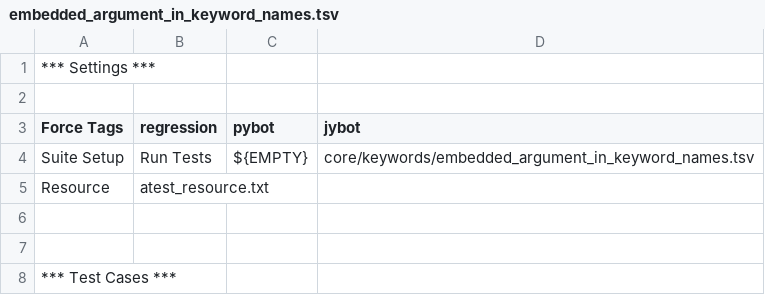
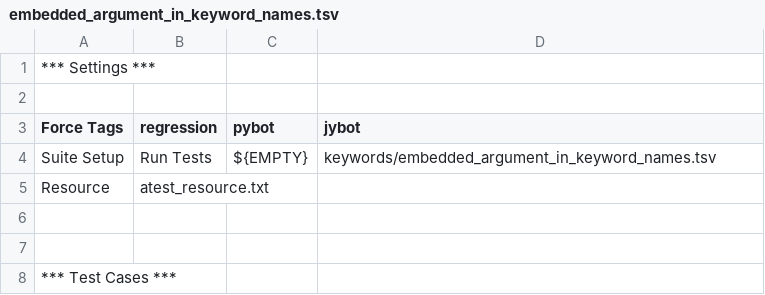
Before and after one commit to gdw2/robot-framework, a TSV file: atest/robot/keywords/embedded_argument_in_keyword_names.tsv (was atest/robot/core/keywords/embedded_argument_in_keyword_names.tsv), drawn as a sheet; only a part is shown.

Commit message:
Created top level dir for keywords, changed format

```diff
--- a/atest/robot/core/keywords/embedded_argument_in_keyword_names.tsv
+++ b/atest/robot/keywords/embedded_argument_in_keyword_names.tsv
@@ -3,3 +3,3 @@
 Force Tags	regression	pybot	jybot
-Suite Setup	Run Tests	${EMPTY}	core/keywords/embedded_argument_in_keyword_names.tsv
+Suite Setup	Run Tests	${EMPTY}	keywords/embedded_argument_in_keyword_names.tsv
 Resource	atest_resource.txt
```
Also changed, not shown: 52 other files.
